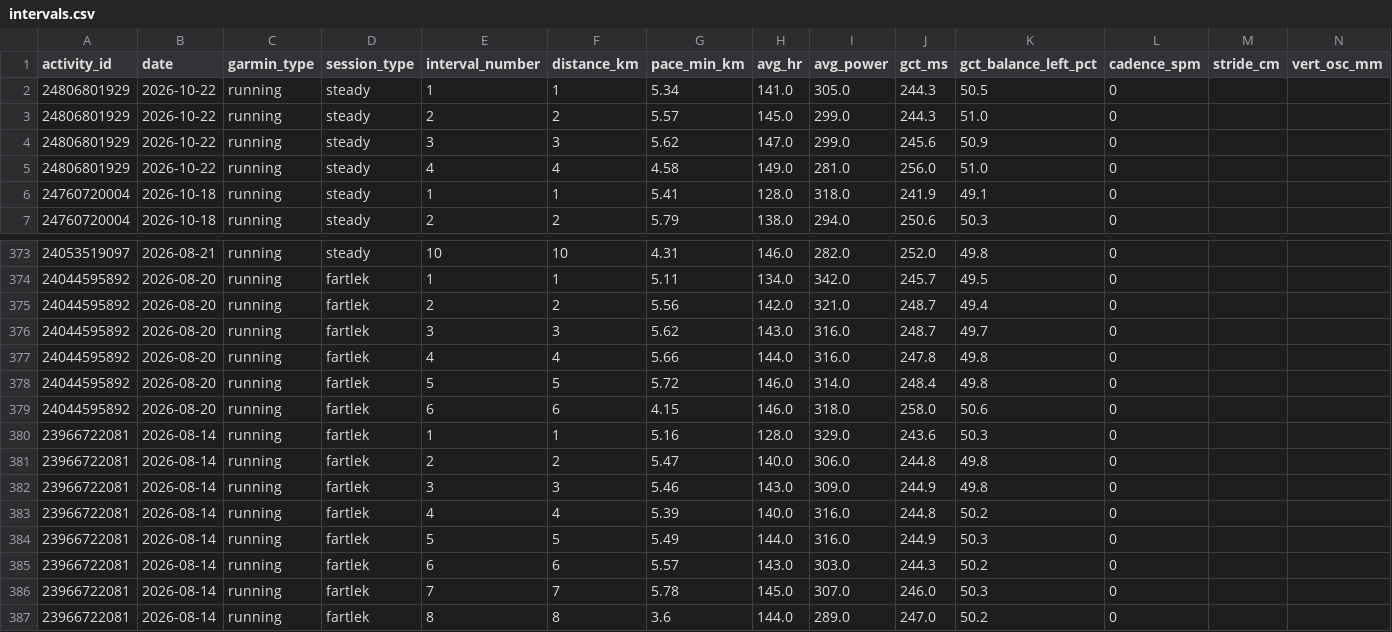
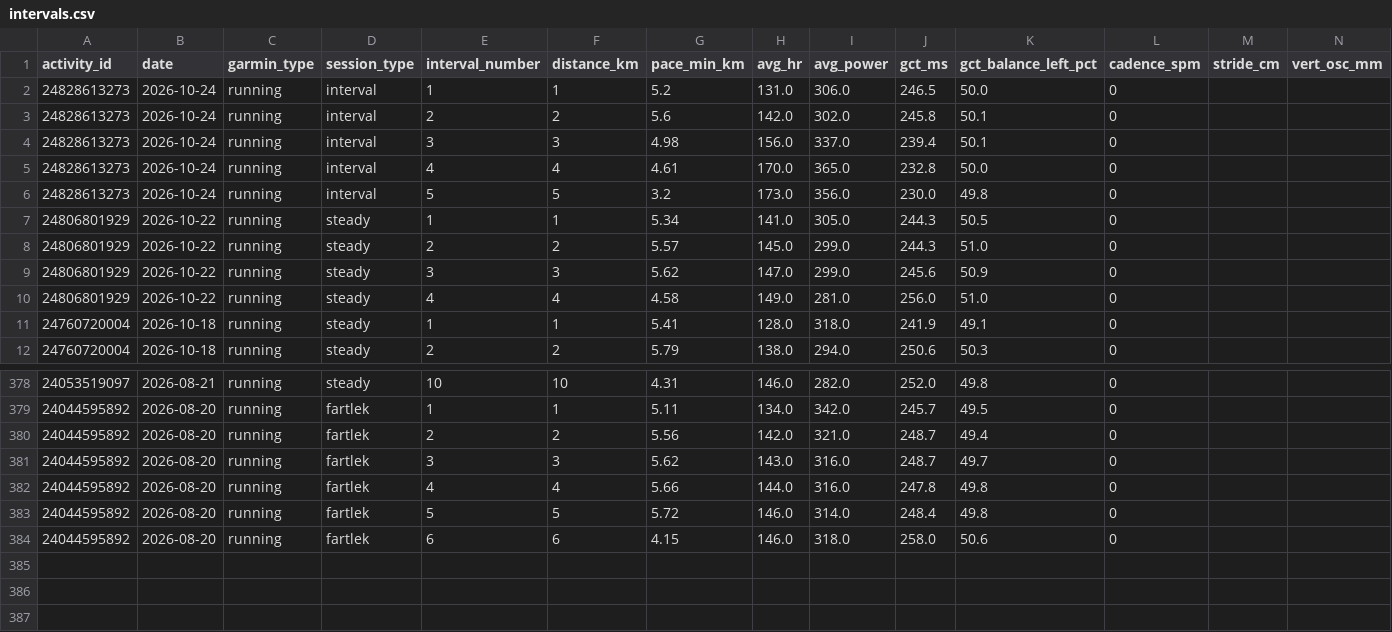
Before and after one commit to hutcheew/health-dashboard, a CSV file: intervals.csv, drawn as a sheet; only a part is shown, gaps mark what is left out; removed rows and columns are numbered as before the commit, all else as after; the diff names each change by its address in the sheet, - before the commit and + after, or states it on an @@ line.

```diff
--- a/intervals.csv
+++ b/intervals.csv
+row 2: 24828613273 | 2026-10-24 | running | interval | 1 | 1 | 5.2 | 131.0 | 306.0 | 246.5 | 50.0 | 0
+row 3: 24828613273 | 2026-10-24 | running | interval | 2 | 2 | 5.6 | 142.0 | 302.0 | 245.8 | 50.1 | 0
+row 4: 24828613273 | 2026-10-24 | running | interval | 3 | 3 | 4.98 | 156.0 | 337.0 | 239.4 | 50.1 | 0
+row 5: 24828613273 | 2026-10-24 | running | interval | 4 | 4 | 4.61 | 170.0 | 365.0 | 232.8 | 50.0 | 0
+row 6: 24828613273 | 2026-10-24 | running | interval | 5 | 5 | 3.2 | 173.0 | 356.0 | 230.0 | 49.8 | 0
-row 380: 23966722081 | 2026-08-14 | running | fartlek | 1 | 1 | 5.16 | 128.0 | 329.0 | 243.6 | 50.3 | 0
-row 381: 23966722081 | 2026-08-14 | running | fartlek | 2 | 2 | 5.47 | 140.0 | 306.0 | 244.8 | 49.8 | 0
-row 382: 23966722081 | 2026-08-14 | running | fartlek | 3 | 3 | 5.46 | 143.0 | 309.0 | 244.9 | 49.8 | 0
-row 383: 23966722081 | 2026-08-14 | running | fartlek | 4 | 4 | 5.39 | 140.0 | 316.0 | 244.8 | 50.2 | 0
-row 384: 23966722081 | 2026-08-14 | running | fartlek | 5 | 5 | 5.49 | 144.0 | 316.0 | 244.9 | 50.3 | 0
-row 385: 23966722081 | 2026-08-14 | running | fartlek | 6 | 6 | 5.57 | 143.0 | 303.0 | 244.3 | 50.2 | 0
-row 386: 23966722081 | 2026-08-14 | running | fartlek | 7 | 7 | 5.78 | 145.0 | 307.0 | 246.0 | 50.3 | 0
-row 387: 23966722081 | 2026-08-14 | running | fartlek | 8 | 8 | 3.6 | 144.0 | 289.0 | 247.0 | 50.2 | 0
```
Also changed, not shown: activities.csv, 3 other files.
